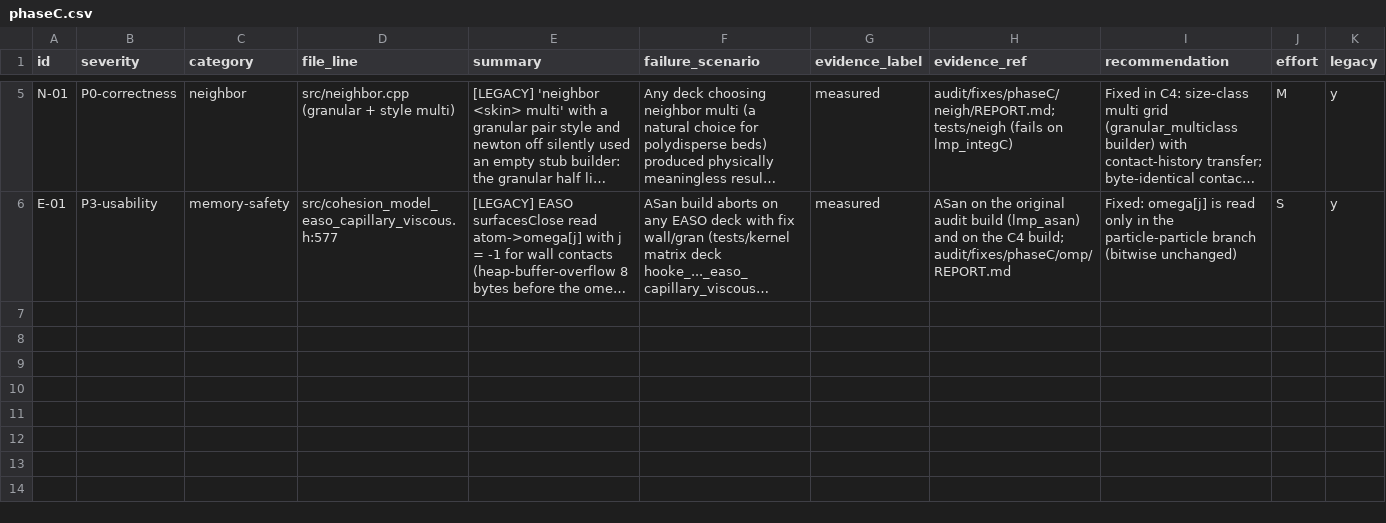
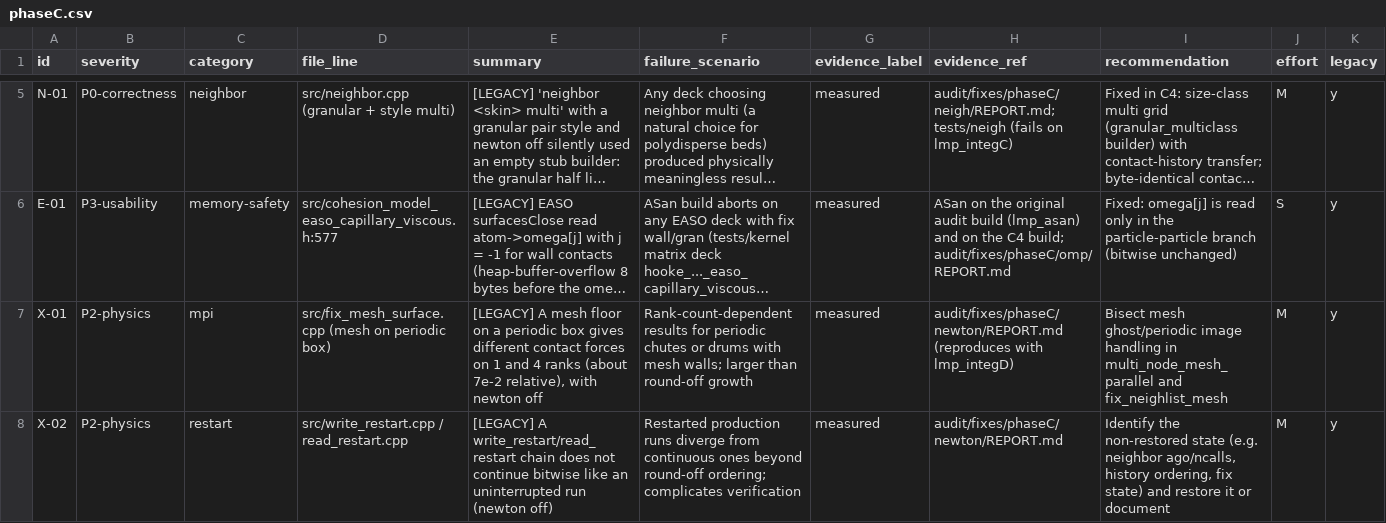
Before and after one commit to rodolfobrandaoufal/LIGGGHTS-FLOWLAB, a CSV file: audit/findings/phaseC.csv, drawn as a sheet; only a part is shown, gaps mark what is left out; long unchanged cells end in …; the diff covers the shown part only; the diff names each change by its address in the sheet, - before the commit and + after, or states it on an @@ line.

```diff
--- a/audit/findings/phaseC.csv
+++ b/audit/findings/phaseC.csv
+row 7: X-01 | P2-physics | mpi | src/fix_mesh_surface.cpp (mesh on periodic box) | [LEGACY] A mesh floor on a periodic box gives different contact forces on 1 and 4 ranks (about 7e-2 relative), with newton off | Rank-count-dependent results for periodic chutes or drums with mesh walls; larger than round-off growth | measured | audit/fixes/phaseC/newton/REPORT.md (reproduces with lmp_integD) | Bisect mesh ghost/periodic image handling in multi_node_mesh_parallel and fix_neighlist_mesh | M | y
+row 8: X-02 | P2-physics | restart | src/write_restart.cpp / read_restart.cpp | [LEGACY] A write_restart/read_restart chain does not continue bitwise like an uninterrupted run (newton off) | Restarted production runs diverge from continuous ones beyond round-off ordering; complicates verification | measured | audit/fixes/phaseC/newton/REPORT.md | Identify the non-restored state (e.g. neighbor ago/ncalls, history ordering, fix state) and restore it or document | M | y
```
Also changed, not shown: 2 added rows elsewhere in this file, audit/01_findings.csv, 4 other files.
